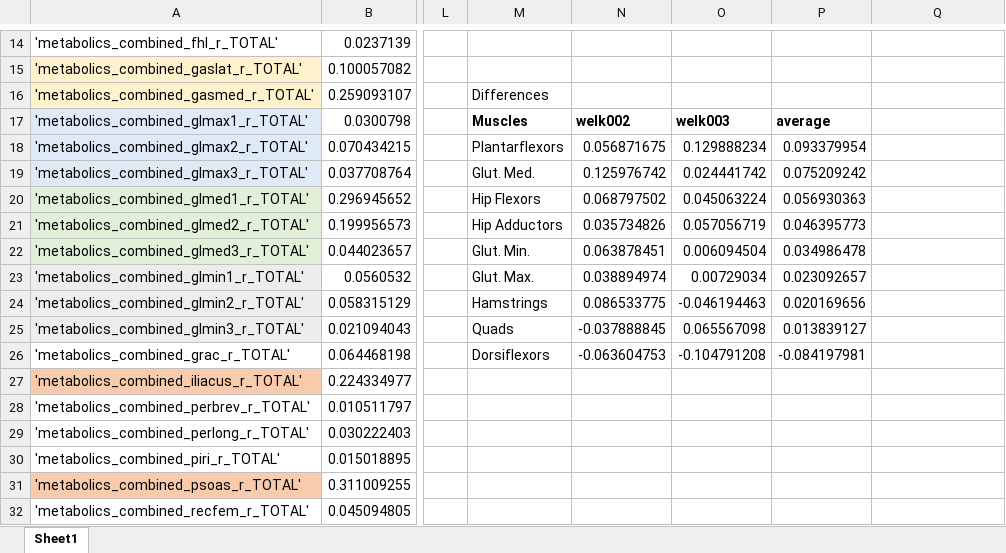
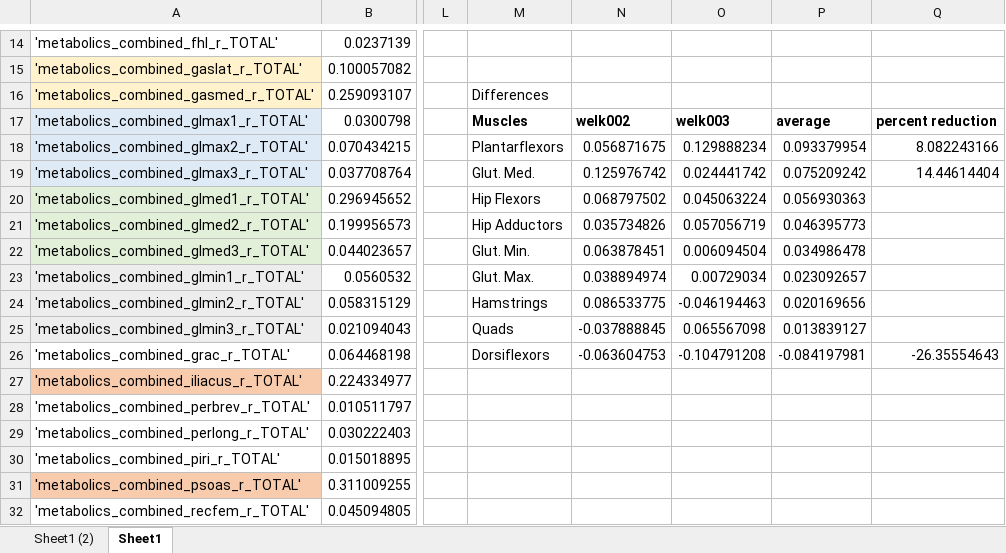
Before and after one commit to stingjp/muscleEnergyModel, an Excel workbook: combiningMuscleGroups_metabolics.xlsx, sheet Sheet1, drawn as a sheet; only a part is shown, gaps mark what is left out; values as stored, in another font and other column widths than the file's, no borders; charts and pictures not drawn; the diff names each change by its address in the sheet, - before the commit and + after, or states it on an @@ line.

```diff
--- a/combiningMuscleGroups_metabolics.xlsx (sheet Sheet1)
+++ b/combiningMuscleGroups_metabolics.xlsx (sheet Sheet1)
+sheet tab: Sheet1 (2)
-Q17: (empty)
+Q17: percent reduction
-Q18: (empty)
+Q18: 8.082243166
-Q19: (empty)
+Q19: 14.44614404
-Q26: (empty)
+Q26: -26.35554643
```
Also changed, not shown: charts or pictures.
